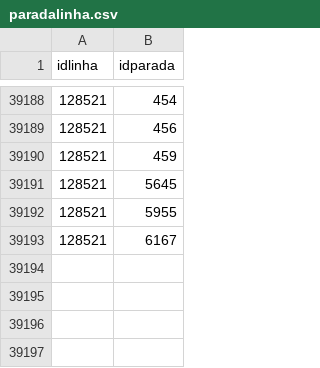
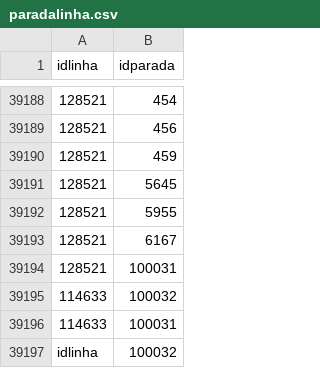
Before and after one commit to ricardo93borges/tf-java, a CSV file: paradalinha.csv, drawn as a sheet; only a part is shown, gaps mark what is left out.

```diff
--- a/paradalinha.csv
+++ b/paradalinha.csv
@@ -39193 +39193,5 @@
 128521;6167
+128521;100031;
+114633;100032;
+114633;100031;
+"idlinha";100032;
```
Also changed, not shown: linhas.csv, 22 other files.
